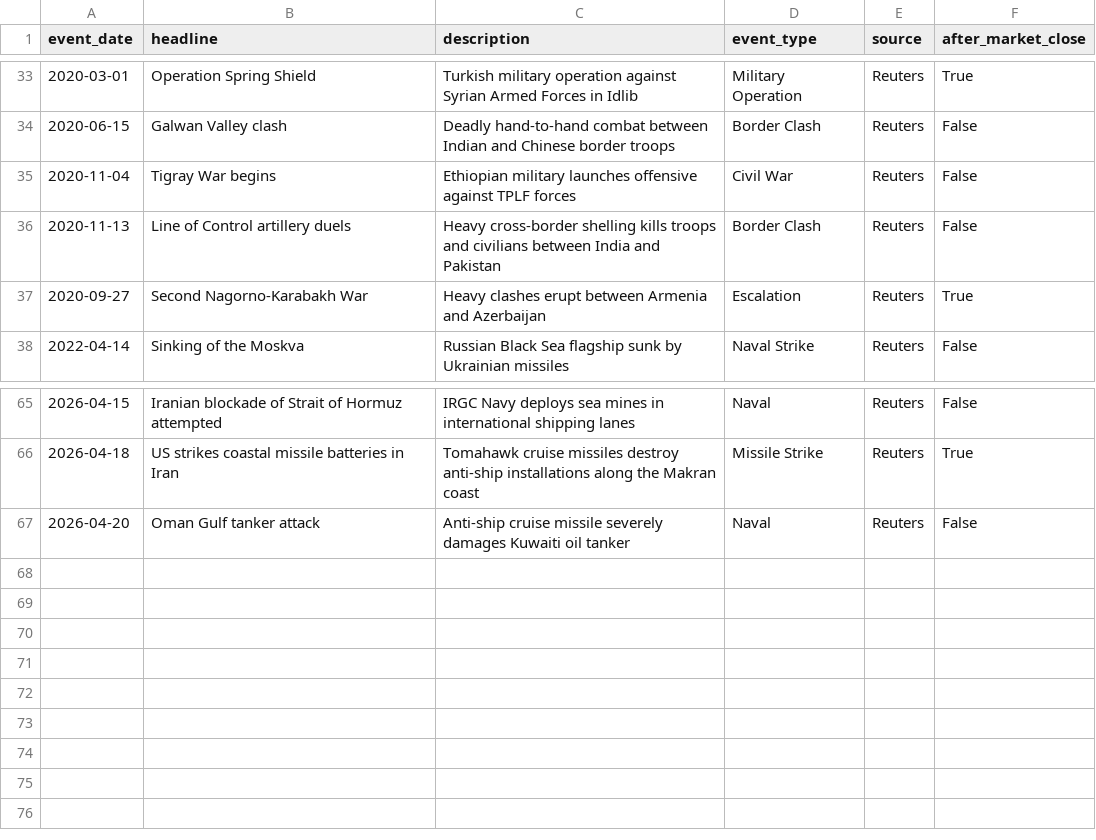
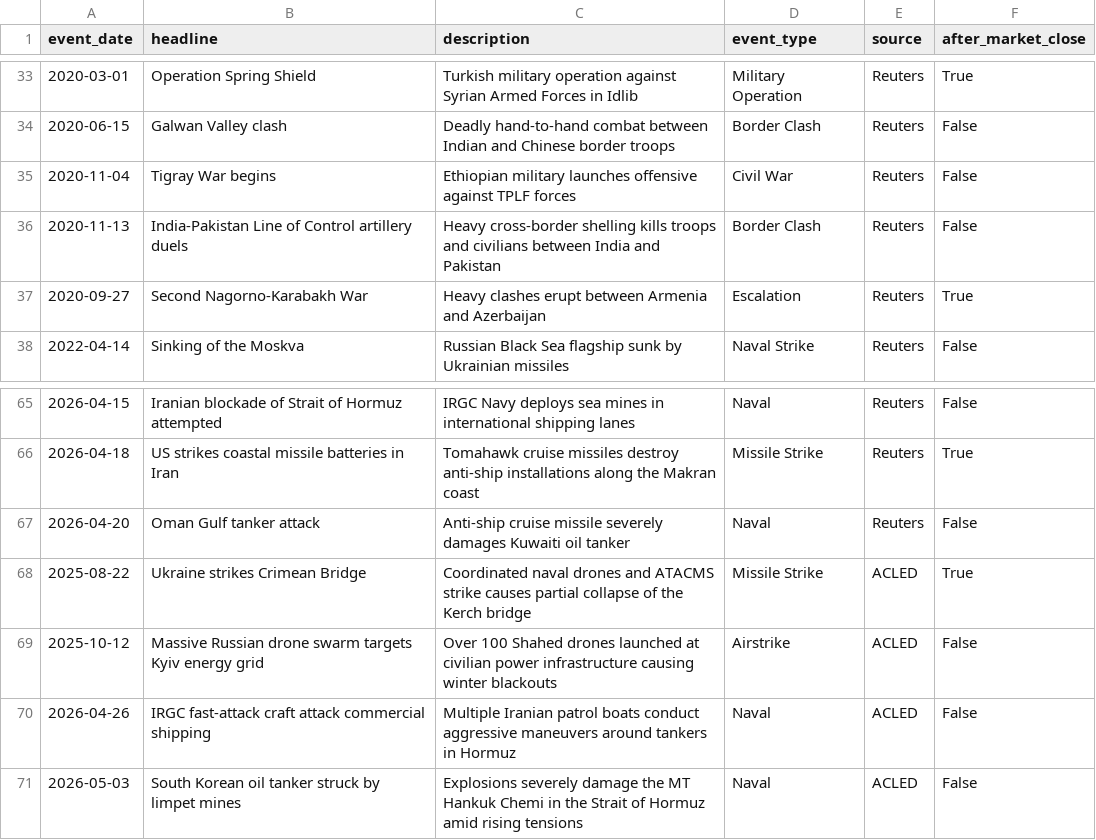
Before and after one commit to alimert-demirel/Data_Science_Project_2026, a CSV file: events.csv, drawn as a sheet; only a part is shown, gaps mark what is left out.

Commit message:
Update events.csv

```diff
--- a/events.csv
+++ b/events.csv
@@ -35,3 +35,3 @@ event_date,headline,description,event_type,source,after_market_close
 2020-11-04,Tigray War begins,Ethiopian military launches offensive against TPLF forces,Civil War,Reuters,False
-2020-11-13,Line of Control artillery duels,Heavy cross-border shelling kills troops and civilians between India and Pakistan,Border Clash,Reuters,False
+2020-11-13,India-Pakistan Line of Control artillery duels,Heavy cross-border shelling kills troops and civilians between India and Pakistan,Border Clash,Reuters,False
 2020-09-27,Second Nagorno-Karabakh War,Heavy clashes erupt between Armenia and Azerbaijan,Escalation,Reuters,True
@@ -67 +67,5 @@ event_date,headline,description,event_type,source,after_market_close
 2026-04-20,Oman Gulf tanker attack,Anti-ship cruise missile severely damages Kuwaiti oil tanker,Naval,Reuters,False
+2025-08-22,Ukraine strikes Crimean Bridge,Coordinated naval drones and ATACMS strike causes partial collapse of the Kerch bridge,Missile Strike,ACLED,True
+2025-10-12,Massive Russian drone swarm targets Kyiv energy grid,Over 100 Shahed drones launched at civilian power infrastructure causing winter blackouts,Airstrike,ACLED,False
+2026-04-26,IRGC fast-attack craft attack commercial shipping,Multiple Iranian patrol boats conduct aggressive maneuvers around tankers in Hormuz,Naval,ACLED,False
+2026-05-03,South Korean oil tanker struck by limpet mines,Explosions severely damage the MT Hankuk Chemi in the Strait of Hormuz amid rising tensions,Naval,ACLED,False
```
